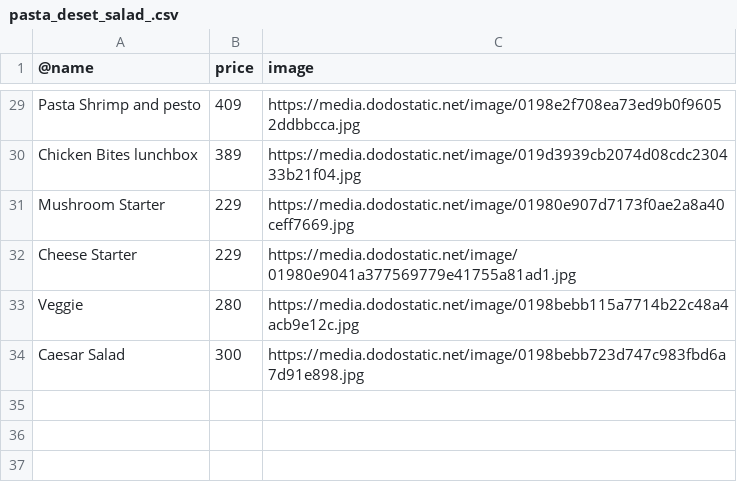
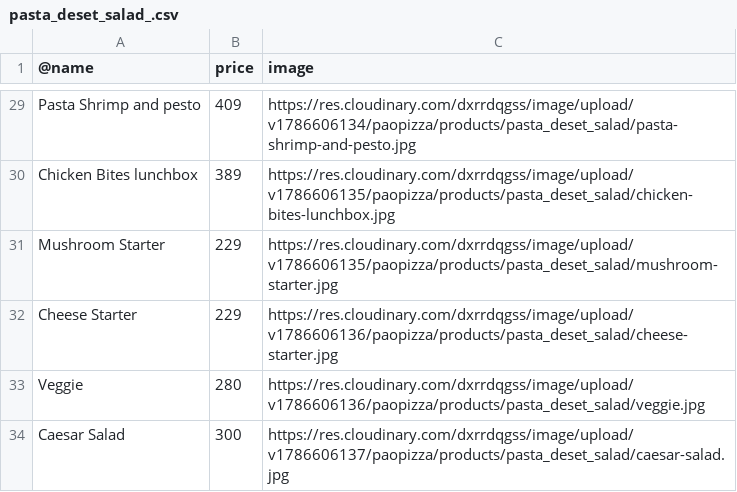
Before and after one commit to thienhanaylai/be-paopizza, a CSV file: src/seeds/pasta_deset_salad_.csv, drawn as a sheet; only a part is shown, gaps mark what is left out; the diff covers the shown part only; the diff names each change by its address in the sheet, - before the commit and + after, or states it on an @@ line.

```diff
--- a/src/seeds/pasta_deset_salad_.csv
+++ b/src/seeds/pasta_deset_salad_.csv
-C29 (image): https://media.dodostatic.net/image/0198e2f708ea73ed9b0f96052ddbbcca.jpg
+C29 (image): https://res.cloudinary.com/dxrrdqgss/image/upload/v1786606134/paopizza/products/pasta_deset_salad/pasta-shrimp-and-pesto.jpg
-C30 (image): https://media.dodostatic.net/image/019d3939cb2074d08cdc230433b21f04.jpg
+C30 (image): https://res.cloudinary.com/dxrrdqgss/image/upload/v1786606135/paopizza/products/pasta_deset_salad/chicken-bites-lunchbox.jpg
-C31 (image): https://media.dodostatic.net/image/01980e907d7173f0ae2a8a40ceff7669.jpg
+C31 (image): https://res.cloudinary.com/dxrrdqgss/image/upload/v1786606135/paopizza/products/pasta_deset_salad/mushroom-starter.jpg
-C32 (image): https://media.dodostatic.net/image/01980e9041a377569779e41755a81ad1.jpg
+C32 (image): https://res.cloudinary.com/dxrrdqgss/image/upload/v1786606136/paopizza/products/pasta_deset_salad/cheese-starter.jpg
-C33 (image): https://media.dodostatic.net/image/0198bebb115a7714b22c48a4acb9e12c.jpg
+C33 (image): https://res.cloudinary.com/dxrrdqgss/image/upload/v1786606136/paopizza/products/pasta_deset_salad/veggie.jpg
-C34 (image): https://media.dodostatic.net/image/0198bebb723d747c983fbd6a7d91e898.jpg
+C34 (image): https://res.cloudinary.com/dxrrdqgss/image/upload/v1786606137/paopizza/products/pasta_deset_salad/caesar-salad.jpg
```
Also changed, not shown: 27 edited cells elsewhere in this file, src/seeds/drink.csv, src/seeds/pizza.csv, 1 other file.
